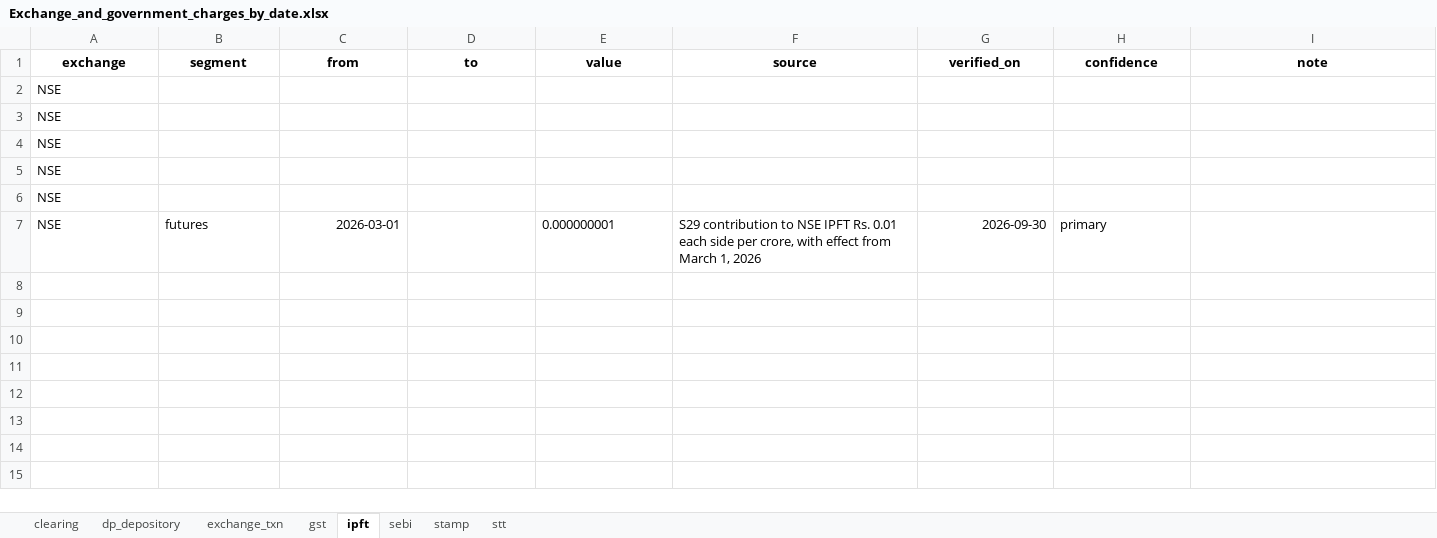
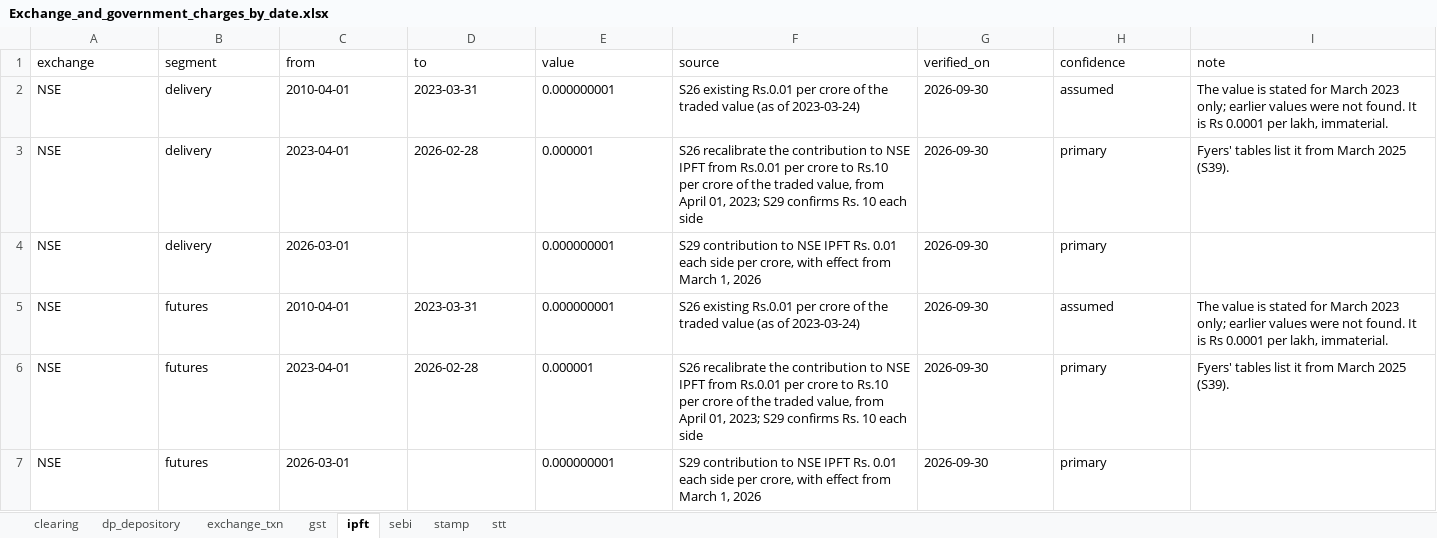
Before and after one commit to fbivinay/Intelligent_Investment, an Excel workbook: dataset/3_tax_and_charges_rules/structured/Exchange_and_government_charges_by_date.xlsx, sheet ipft, drawn as a sheet; values as stored, in another font and other column widths than the file's, no borders; removed rows and columns are numbered as before the commit, all else as after; the diff names each change by its address in the sheet, - before the commit and + after, or states it on an @@ line.

```diff
--- a/dataset/3_tax_and_charges_rules/structured/Exchange_and_government_charges_by_date.xlsx (sheet ipft)
+++ b/dataset/3_tax_and_charges_rules/structured/Exchange_and_government_charges_by_date.xlsx (sheet ipft)
@@ A1:I1 bold: on → off, alignment: center → left @@
-row 2: NSE
-row 3: NSE
-row 4: NSE
-row 5: NSE
-row 6: NSE
+row 2: NSE | delivery | 2010-04-01 | 2023-03-31 | 0.000000001 | S26 existing Rs.0.01 per crore of the traded value (as of 2023-03-24) | 2026-09-30 | assumed | The value is stated for March 2023 only; earlier values were not found. It is Rs 0.0001 per lakh, immaterial.
+row 3: NSE | delivery | 2023-04-01 | 2026-02-28 | 0.000001 | S26 recalibrate the contribution to NSE IPFT from Rs.0.01 per crore to Rs.10 per crore of the traded value, from April 01, 2023; S29 confirms Rs. 10 each side | 2026-09-30 | primary | Fyers' tables list it from March 2025 (S39).
+row 4: NSE | delivery | 2026-03-01 |  | 0.000000001 | S29 contribution to NSE IPFT Rs. 0.01 each side per crore, with effect from March 1, 2026 | 2026-09-30 | primary
+row 5: NSE | futures | 2010-04-01 | 2023-03-31 | 0.000000001 | S26 existing Rs.0.01 per crore of the traded value (as of 2023-03-24) | 2026-09-30 | assumed | The value is stated for March 2023 only; earlier values were not found. It is Rs 0.0001 per lakh, immaterial.
+row 6: NSE | futures | 2023-04-01 | 2026-02-28 | 0.000001 | S26 recalibrate the contribution to NSE IPFT from Rs.0.01 per crore to Rs.10 per crore of the traded value, from April 01, 2023; S29 confirms Rs. 10 each side | 2026-09-30 | primary | Fyers' tables list it from March 2025 (S39).
-C7 alignment: right
+C7 alignment: left
-G7 alignment: right
+G7 alignment: left
```
Also changed, not shown: sheet stt, sheet exchange_txn, sheet stamp, sheet gst, sheet clearing, sheet dp_depository, 1 more sheet, dataset/3_tax_and_charges_rules/structured/Fyers_brokerage_and_fees_by_date.xlsx, dataset/3_tax_and_charges_rules/structured/Income_tax_rules_by_year.xlsx, 3 other files.
